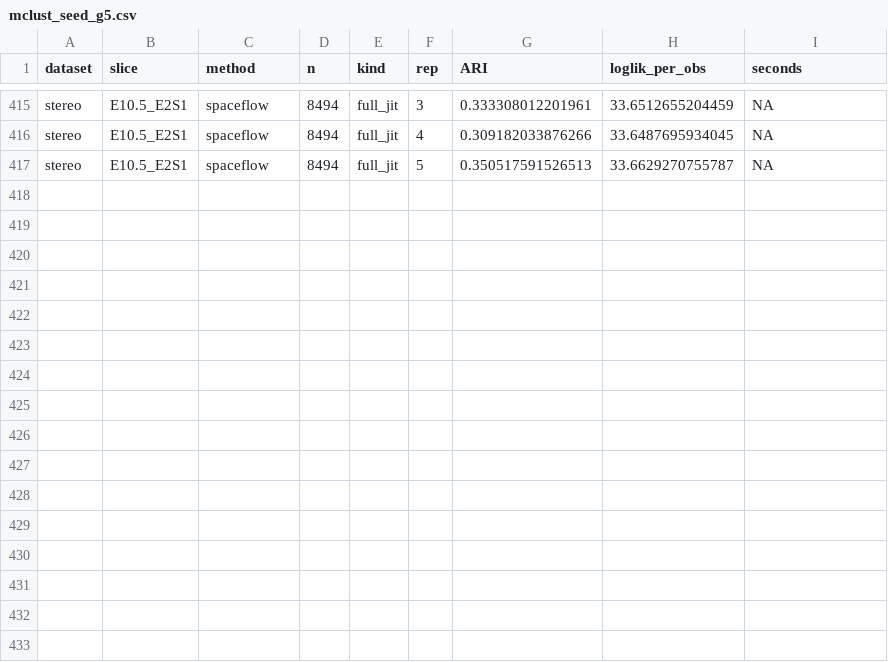
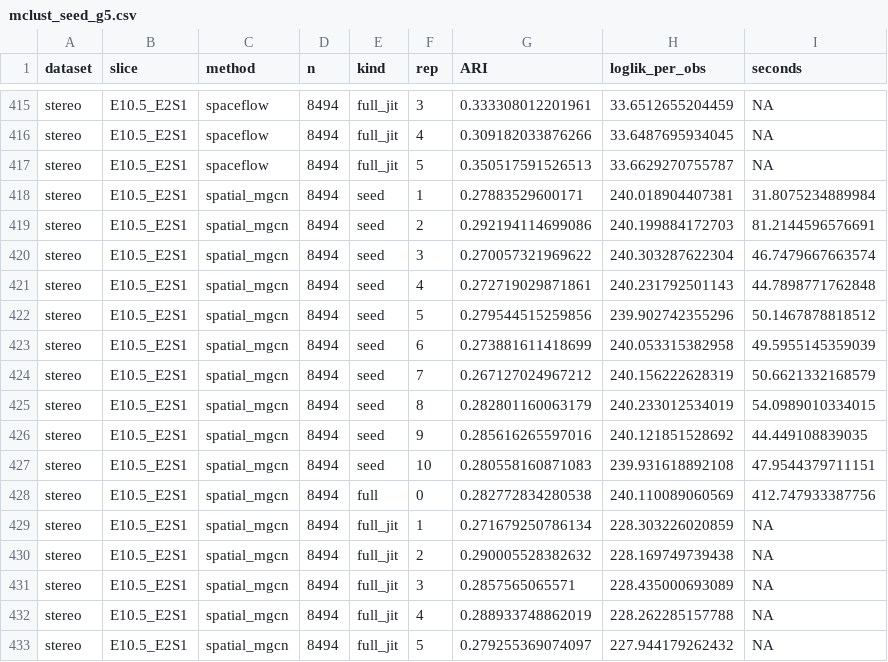
Before and after one commit to bkpaulvt-dev/Spatial, a CSV file: results/mclust_seed_g5.csv, drawn as a sheet; only a part is shown, gaps mark what is left out.

```diff
--- a/results/mclust_seed_g5.csv
+++ b/results/mclust_seed_g5.csv
@@ -417 +417,17 @@
 "stereo","E10.5_E2S1","spaceflow",8494,"full_jit",5,0.350517591526513,33.6629270755787,NA
+"stereo","E10.5_E2S1","spatial_mgcn",8494,"seed",1,0.27883529600171,240.018904407381,31.8075234889984
+"stereo","E10.5_E2S1","spatial_mgcn",8494,"seed",2,0.292194114699086,240.199884172703,81.2144596576691
+"stereo","E10.5_E2S1","spatial_mgcn",8494,"seed",3,0.270057321969622,240.303287622304,46.7479667663574
+"stereo","E10.5_E2S1","spatial_mgcn",8494,"seed",4,0.272719029871861,240.231792501143,44.7898771762848
+"stereo","E10.5_E2S1","spatial_mgcn",8494,"seed",5,0.279544515259856,239.902742355296,50.1467878818512
+"stereo","E10.5_E2S1","spatial_mgcn",8494,"seed",6,0.273881611418699,240.053315382958,49.5955145359039
+"stereo","E10.5_E2S1","spatial_mgcn",8494,"seed",7,0.267127024967212,240.156222628319,50.6621332168579
+"stereo","E10.5_E2S1","spatial_mgcn",8494,"seed",8,0.282801160063179,240.233012534019,54.0989010334015
+"stereo","E10.5_E2S1","spatial_mgcn",8494,"seed",9,0.285616265597016,240.121851528692,44.449108839035
+"stereo","E10.5_E2S1","spatial_mgcn",8494,"seed",10,0.280558160871083,239.931618892108,47.9544379711151
+"stereo","E10.5_E2S1","spatial_mgcn",8494,"full",0,0.282772834280538,240.110089060569,412.747933387756
+"stereo","E10.5_E2S1","spatial_mgcn",8494,"full_jit",1,0.271679250786134,228.303226020859,NA
+"stereo","E10.5_E2S1","spatial_mgcn",8494,"full_jit",2,0.290005528382632,228.169749739438,NA
+"stereo","E10.5_E2S1","spatial_mgcn",8494,"full_jit",3,0.2857565065571,228.435000693089,NA
+"stereo","E10.5_E2S1","spatial_mgcn",8494,"full_jit",4,0.288933748862019,228.262285157788,NA
+"stereo","E10.5_E2S1","spatial_mgcn",8494,"full_jit",5,0.279255369074097,227.944179262432,NA
```
Also changed, not shown: 1 other file.
